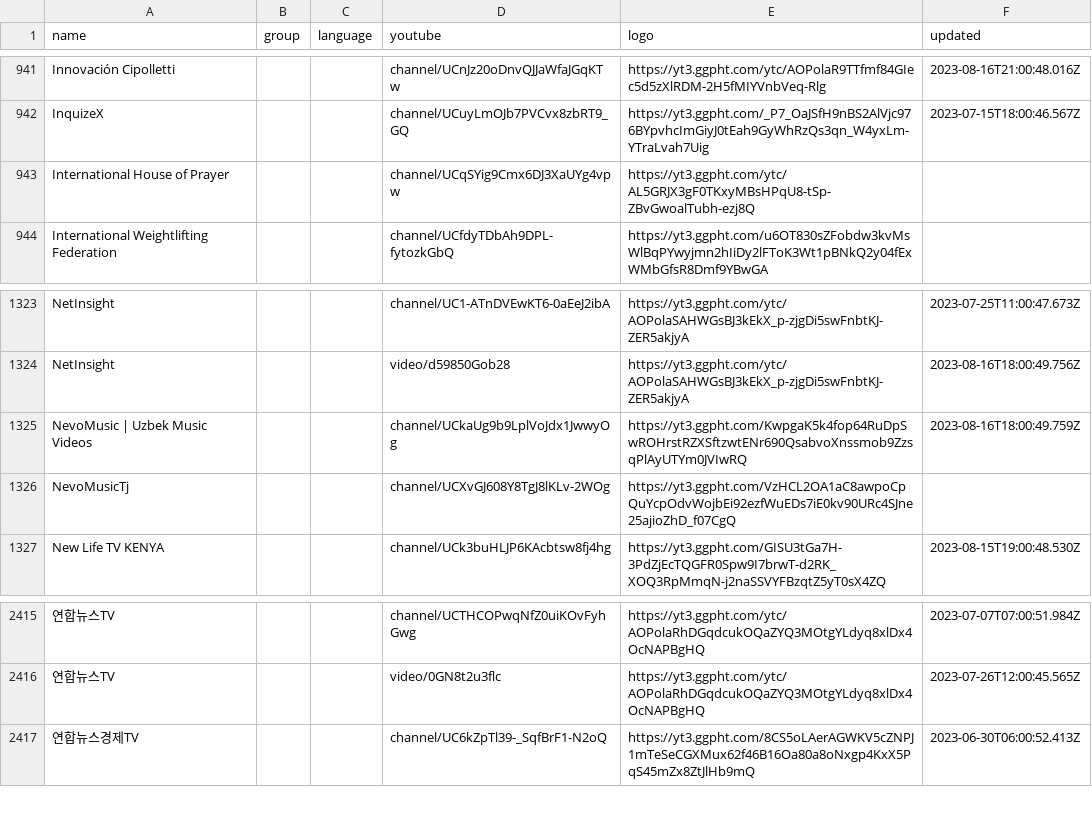
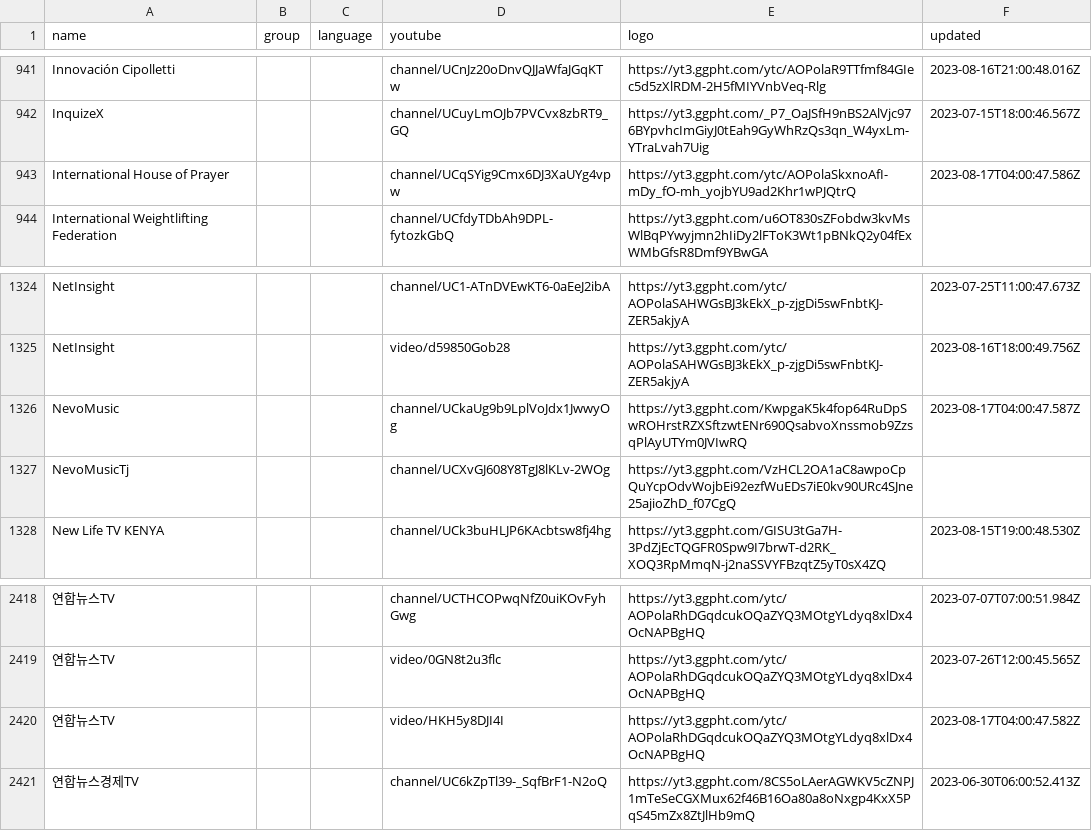
Before and after one commit to Navezjt/Navez-ST, a CSV file: channels.csv, drawn as a sheet; only a part is shown, gaps mark what is left out; addresses are those after the commit; the diff covers the shown part only; the diff names each change by its address in the sheet, - before the commit and + after, or states it on an @@ line.

```diff
--- a/channels.csv
+++ b/channels.csv
-E943 (logo): https://yt3.ggpht.com/ytc/AL5GRJX3gF0TKxyMBsHPqU8-tSp-ZBvGwoalTubh-ezj8Q
+E943 (logo): https://yt3.ggpht.com/ytc/AOPolaSkxnoAfI-mDy_fO-mh_yojbYU9ad2Khr1wPJQtrQ
-F943 (updated): (empty)
+F943 (updated): 2023-08-17T04:00:47.586Z
-A1326 (name): NevoMusic | Uzbek Music Videos
+A1326 (name): NevoMusic
-F1326 (updated): 2023-08-16T18:00:49.759Z
+F1326 (updated): 2023-08-17T04:00:47.587Z
+row 2420: 연합뉴스TV |  |  | video/HKH5y8DJI4I | https://yt3.ggpht.com/ytc/AOPolaRhDGqdcukOQaZYQ3MOtgYLdyq8xlDx4OcNAPBgHQ | 2023-08-17T04:00:47.582Z
```
Also changed, not shown: 4 added rows and 1 removed row elsewhere in this file.
